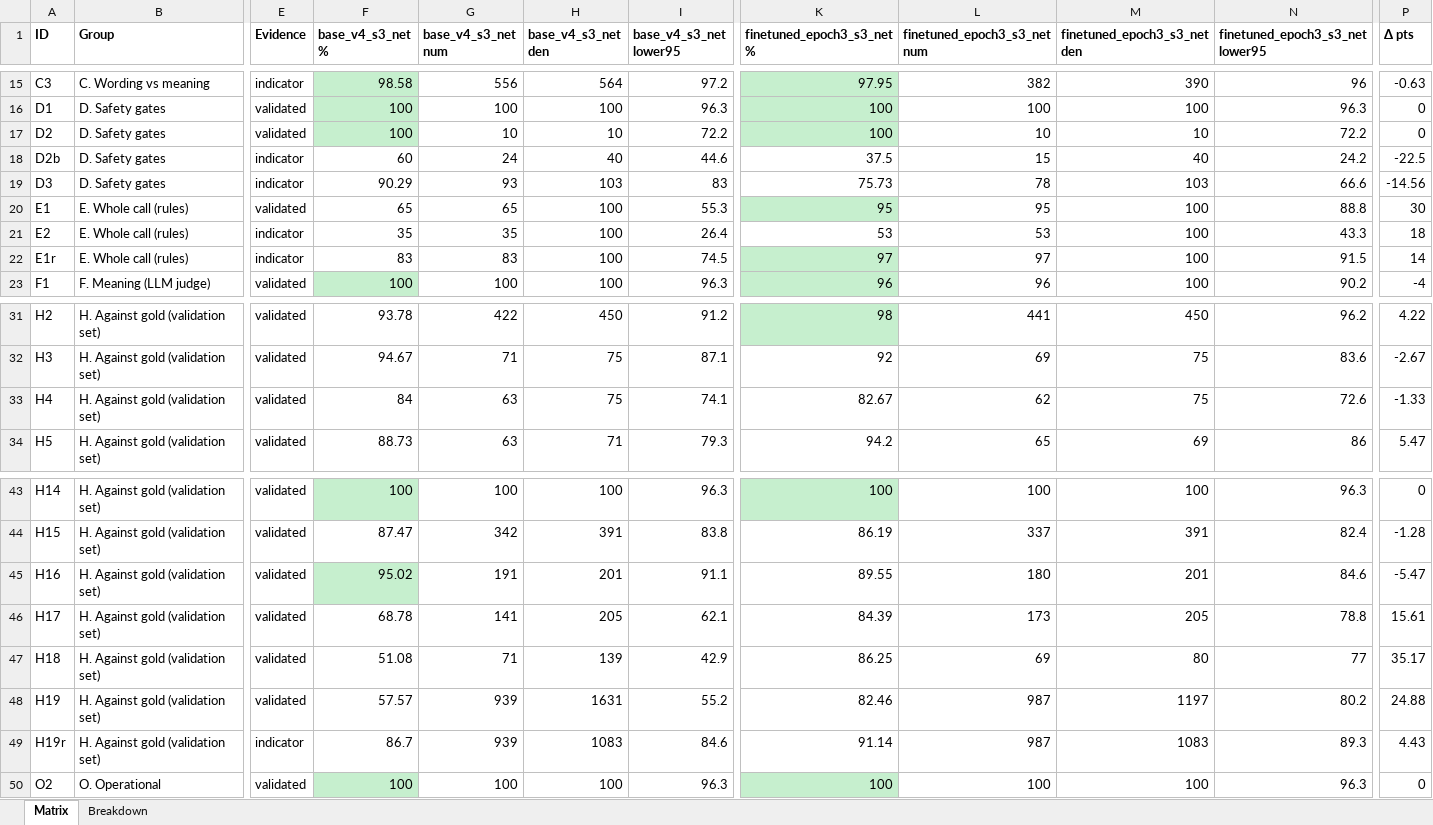
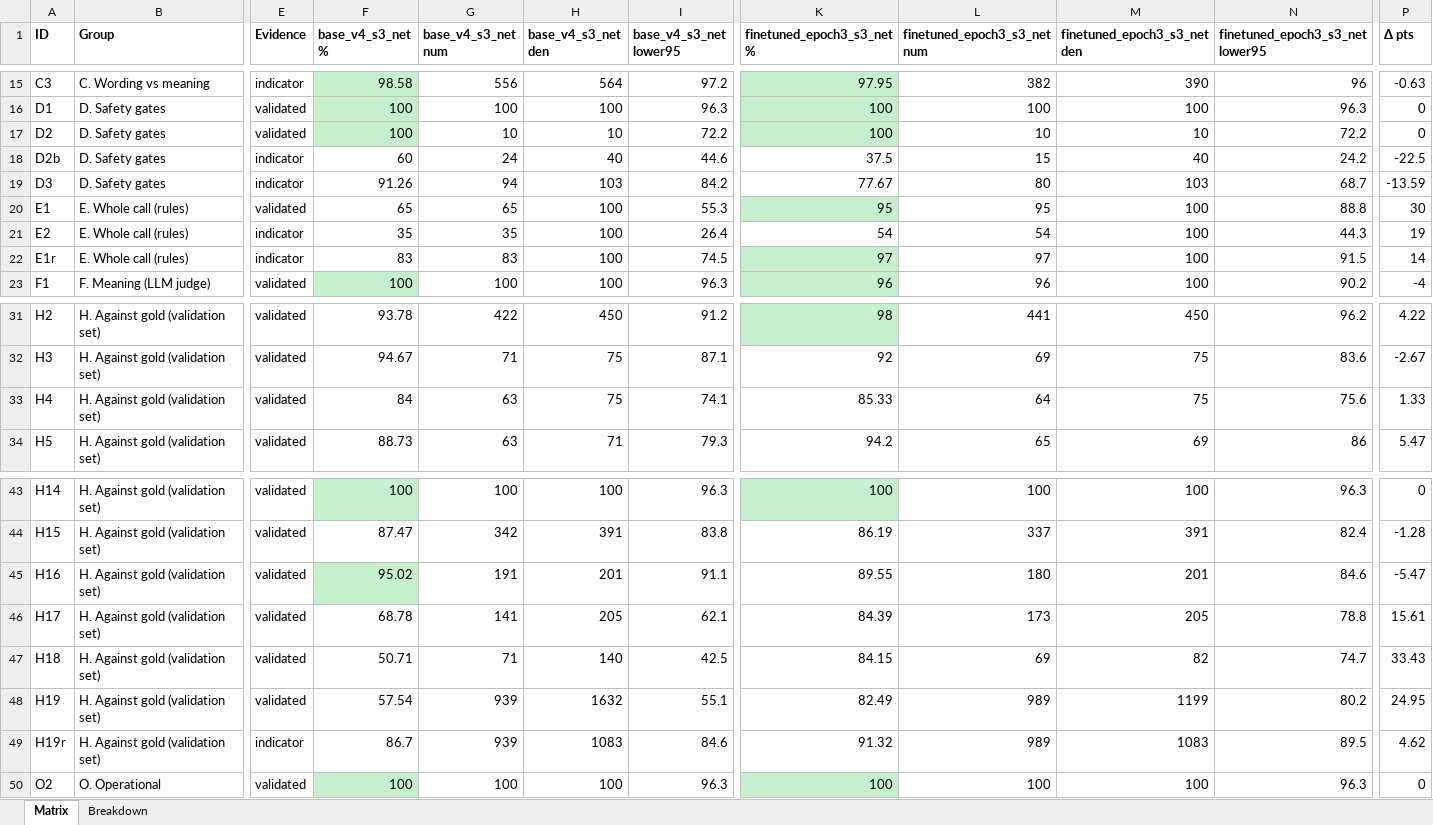
Before and after one commit to saichand-avula/outcomes-project-, an Excel workbook: pipeline/outputs/matrix_base_v4_s3_net_vs_finetuned_epoch3_s3_net.xlsx, sheet Matrix, drawn as a sheet; only a part is shown, gaps mark what is left out; values as stored, in another font and other column widths than the file's, no borders; the diff covers the shown part only; the diff names each change by its address in the sheet, - before the commit and + after, or states it on an @@ line.

```diff
--- a/pipeline/outputs/matrix_base_v4_s3_net_vs_finetuned_epoch3_s3_net.xlsx (sheet Matrix)
+++ b/pipeline/outputs/matrix_base_v4_s3_net_vs_finetuned_epoch3_s3_net.xlsx (sheet Matrix)
-F19 (base_v4_s3_net %): 90.29
+F19 (base_v4_s3_net %): 91.26
-G19 (base_v4_s3_net num): 93
+G19 (base_v4_s3_net num): 94
-I19 (base_v4_s3_net lower95): 83
+I19 (base_v4_s3_net lower95): 84.2
-K19 (finetuned_epoch3_s3_net %): 75.73
+K19 (finetuned_epoch3_s3_net %): 77.67
-L19 (finetuned_epoch3_s3_net num): 78
+L19 (finetuned_epoch3_s3_net num): 80
-N19 (finetuned_epoch3_s3_net lower95): 66.6
+N19 (finetuned_epoch3_s3_net lower95): 68.7
-P19 (Δ pts): -14.56
+P19 (Δ pts): -13.59
-K21 (finetuned_epoch3_s3_net %): 53
+K21 (finetuned_epoch3_s3_net %): 54
-L21 (finetuned_epoch3_s3_net num): 53
+L21 (finetuned_epoch3_s3_net num): 54
-N21 (finetuned_epoch3_s3_net lower95): 43.3
+N21 (finetuned_epoch3_s3_net lower95): 44.3
-P21 (Δ pts): 18
+P21 (Δ pts): 19
-K33 (finetuned_epoch3_s3_net %): 82.67
+K33 (finetuned_epoch3_s3_net %): 85.33
-L33 (finetuned_epoch3_s3_net num): 62
+L33 (finetuned_epoch3_s3_net num): 64
-N33 (finetuned_epoch3_s3_net lower95): 72.6
+N33 (finetuned_epoch3_s3_net lower95): 75.6
-P33 (Δ pts): -1.33
+P33 (Δ pts): 1.33
-F47 (base_v4_s3_net %): 51.08
+F47 (base_v4_s3_net %): 50.71
-H47 (base_v4_s3_net den): 139
+H47 (base_v4_s3_net den): 140
-I47 (base_v4_s3_net lower95): 42.9
+I47 (base_v4_s3_net lower95): 42.5
-K47 (finetuned_epoch3_s3_net %): 86.25
+K47 (finetuned_epoch3_s3_net %): 84.15
-M47 (finetuned_epoch3_s3_net den): 80
+M47 (finetuned_epoch3_s3_net den): 82
-N47 (finetuned_epoch3_s3_net lower95): 77
+N47 (finetuned_epoch3_s3_net lower95): 74.7
-P47 (Δ pts): 35.17
+P47 (Δ pts): 33.43
-F48 (base_v4_s3_net %): 57.57
+F48 (base_v4_s3_net %): 57.54
-H48 (base_v4_s3_net den): 1631
+H48 (base_v4_s3_net den): 1632
-I48 (base_v4_s3_net lower95): 55.2
+I48 (base_v4_s3_net lower95): 55.1
-K48 (finetuned_epoch3_s3_net %): 82.46
+K48 (finetuned_epoch3_s3_net %): 82.49
-L48:L49 (finetuned_epoch3_s3_net num): 987
+L48:L49 (finetuned_epoch3_s3_net num): 989
-M48 (finetuned_epoch3_s3_net den): 1197
+M48 (finetuned_epoch3_s3_net den): 1199
-P48 (Δ pts): 24.88
+P48 (Δ pts): 24.95
-K49 (finetuned_epoch3_s3_net %): 91.14
+K49 (finetuned_epoch3_s3_net %): 91.32
-N49 (finetuned_epoch3_s3_net lower95): 89.3
+N49 (finetuned_epoch3_s3_net lower95): 89.5
-P49 (Δ pts): 4.43
+P49 (Δ pts): 4.62
```
Also changed, not shown: 9 edited cells elsewhere in this sheet, sheet Breakdown, pipeline/outputs/matrix_finetuned_epoch3_s3_vs_finetuned_epoch3_s3_net.xlsx, 22 other files.
